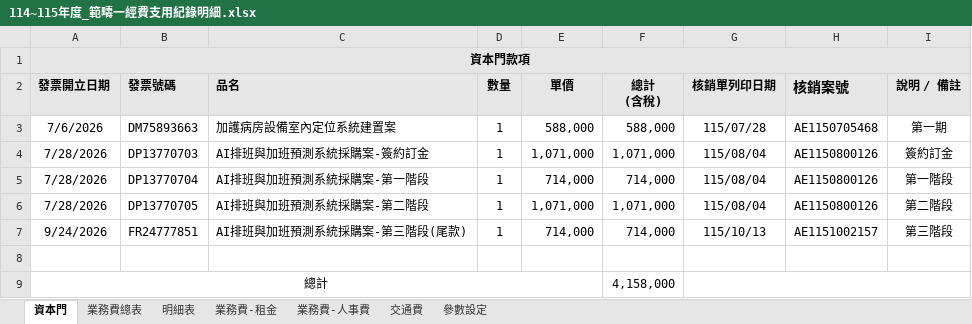
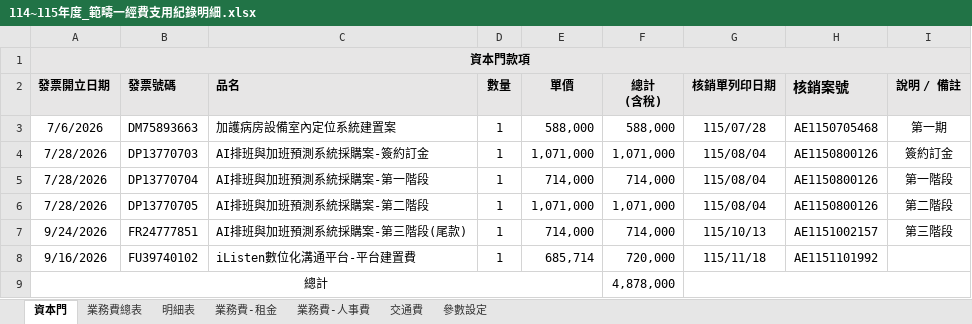
Before and after one commit to Neveraskho/cmuh-budget-dashboard, an Excel workbook: 114~115年度_範疇一經費支用紀錄明細.xlsx, sheet 資本門, drawn as a sheet; values as stored, in another font and other column widths than the file's, no borders; the diff names each change by its address in the sheet, - before the commit and + after, or states it on an @@ line.

Commit message:
Add files via upload

```diff
--- a/114~115年度_範疇一經費支用紀錄明細.xlsx (sheet 資本門)
+++ b/114~115年度_範疇一經費支用紀錄明細.xlsx (sheet 資本門)
-row 8: (empty)
+row 8: 9/16/2026 | FU39740102 | iListen數位化溝通平台-平台建置費 | 1 | 685,714 | 720,000 | 115/11/18 | AE1151101992
-F9 (總計 (含稅)): 4,158,000
+F9 (總計 (含稅)): 4,878,000
```
